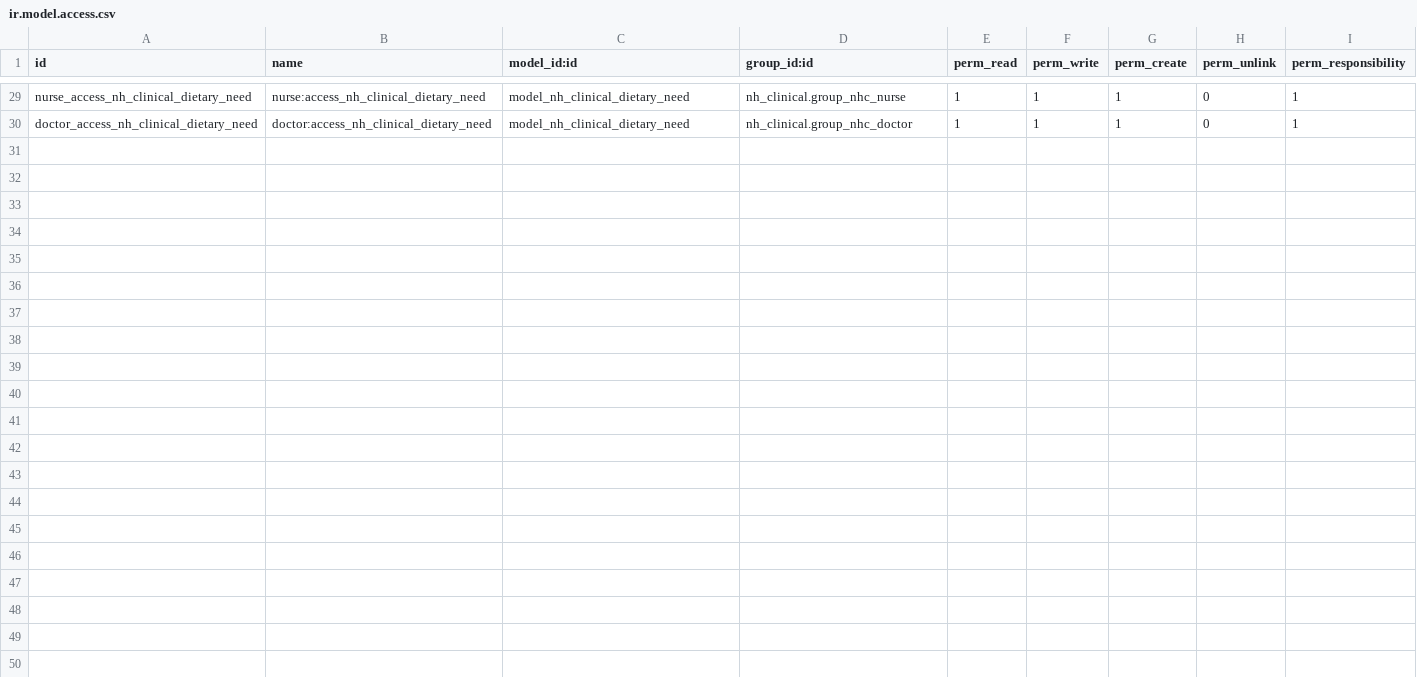
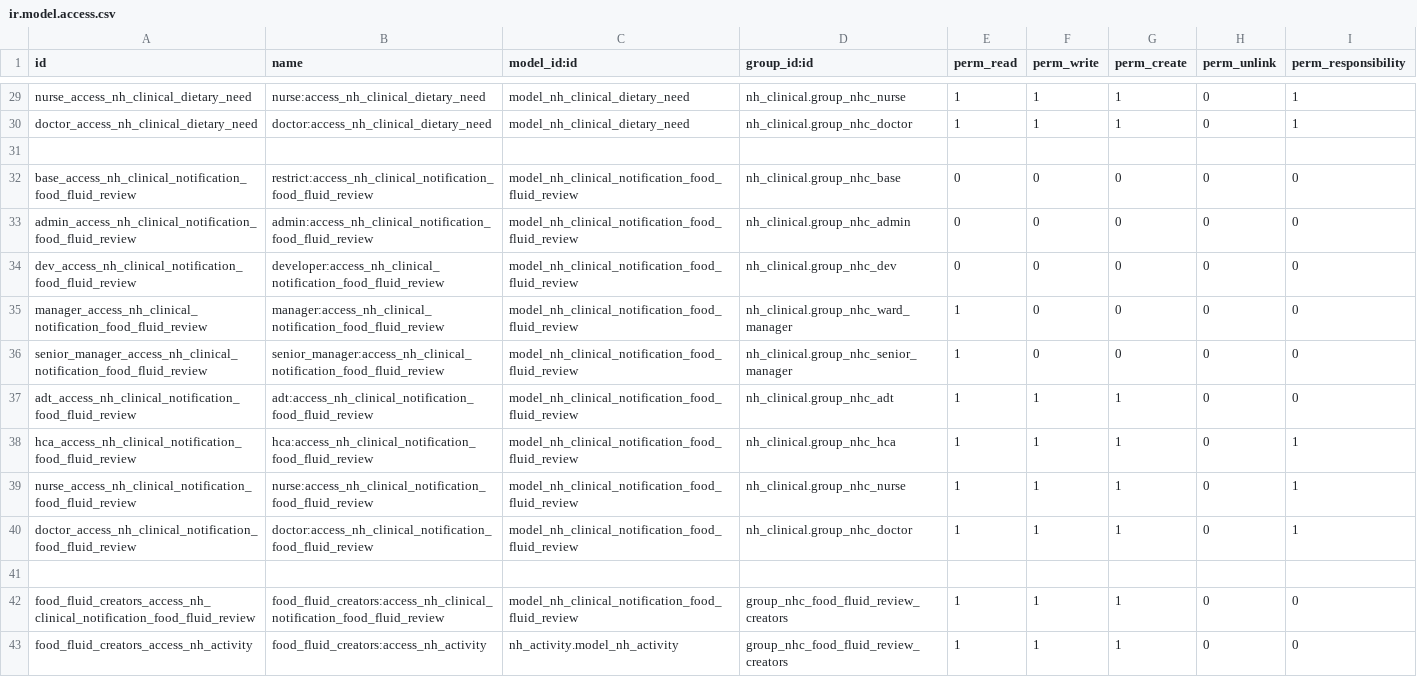
Before and after one commit to openeobs/openeobs, a CSV file: nh_food_and_fluid/security/ir.model.access.csv, drawn as a sheet; only a part is shown, gaps mark what is left out; the diff names each change by its address in the sheet, - before the commit and + after, or states it on an @@ line.

Commit message:
Eobs 1221 trigger review task (#107)
* - Fixing 283: Report period now shows context away (i.e. shows BST) dates

* - Adding method to give a boolean view on if there has been observations in the current period

* - Adding method to be called by cron job

* - Removing localised_trigger_time.py stuff cos we can rely on Odoo's ir.cron to use the timezone for the user so by setting the Europe/London timezone to the Admin user we can do this

* - Adding test to ensure that only HCA, Nurse and Doctors associated with patient location can see the task in their lists

* - I hate timezones / Fixing Travis build by ensuring localised timezone call is mocked out

* - Reverting back to checking localised time every hour cos it turns out that ir.cron doesn't do this well

* - Removing forcecreate as is the default

* - Refactoring as per Dan's instructions

* - Making sure record in `nh_clinical_notification_food_fluid_review` table is being generated as it only gets created when you add an entry into second dictionary of `create_activity` for some reason

* - Unchecking repeat missed as this results in it running the cron job X times (for each missed hour) and that will then (assuming it runs at the 0600/1500) trigger X many tasks

```diff
--- a/nh_food_and_fluid/security/ir.model.access.csv
+++ b/nh_food_and_fluid/security/ir.model.access.csv
+row 31: (empty)
+row 32: base_access_nh_clinical_notification_food_fluid_review | restrict:access_nh_clinical_notification_food_fluid_review | model_nh_clinical_notification_food_fluid_review | nh_clinical.group_nhc_base | 0 | 0 | 0 | 0 | 0
+row 33: admin_access_nh_clinical_notification_food_fluid_review | admin:access_nh_clinical_notification_food_fluid_review | model_nh_clinical_notification_food_fluid_review | nh_clinical.group_nhc_admin | 0 | 0 | 0 | 0 | 0
+row 34: dev_access_nh_clinical_notification_food_fluid_review | developer:access_nh_clinical_notification_food_fluid_review | model_nh_clinical_notification_food_fluid_review | nh_clinical.group_nhc_dev | 0 | 0 | 0 | 0 | 0
+row 35: manager_access_nh_clinical_notification_food_fluid_review | manager:access_nh_clinical_notification_food_fluid_review | model_nh_clinical_notification_food_fluid_review | nh_clinical.group_nhc_ward_manager | 1 | 0 | 0 | 0 | 0
+row 36: senior_manager_access_nh_clinical_notification_food_fluid_review | senior_manager:access_nh_clinical_notification_food_fluid_review | model_nh_clinical_notification_food_fluid_review | nh_clinical.group_nhc_senior_manager | 1 | 0 | 0 | 0 | 0
+row 37: adt_access_nh_clinical_notification_food_fluid_review | adt:access_nh_clinical_notification_food_fluid_review | model_nh_clinical_notification_food_fluid_review | nh_clinical.group_nhc_adt | 1 | 1 | 1 | 0 | 0
+row 38: hca_access_nh_clinical_notification_food_fluid_review | hca:access_nh_clinical_notification_food_fluid_review | model_nh_clinical_notification_food_fluid_review | nh_clinical.group_nhc_hca | 1 | 1 | 1 | 0 | 1
+row 39: nurse_access_nh_clinical_notification_food_fluid_review | nurse:access_nh_clinical_notification_food_fluid_review | model_nh_clinical_notification_food_fluid_review | nh_clinical.group_nhc_nurse | 1 | 1 | 1 | 0 | 1
+row 40: doctor_access_nh_clinical_notification_food_fluid_review | doctor:access_nh_clinical_notification_food_fluid_review | model_nh_clinical_notification_food_fluid_review | nh_clinical.group_nhc_doctor | 1 | 1 | 1 | 0 | 1
+row 41: (empty)
+row 42: food_fluid_creators_access_nh_clinical_notification_food_fluid_review | food_fluid_creators:access_nh_clinical_notification_food_fluid_review | model_nh_clinical_notification_food_fluid_review | group_nhc_food_fluid_review_creators | 1 | 1 | 1 | 0 | 0
+row 43: food_fluid_creators_access_nh_activity | food_fluid_creators:access_nh_activity | nh_activity.model_nh_activity | group_nhc_food_fluid_review_creators | 1 | 1 | 1 | 0 | 0
```
Also changed, not shown: 12 other files.
